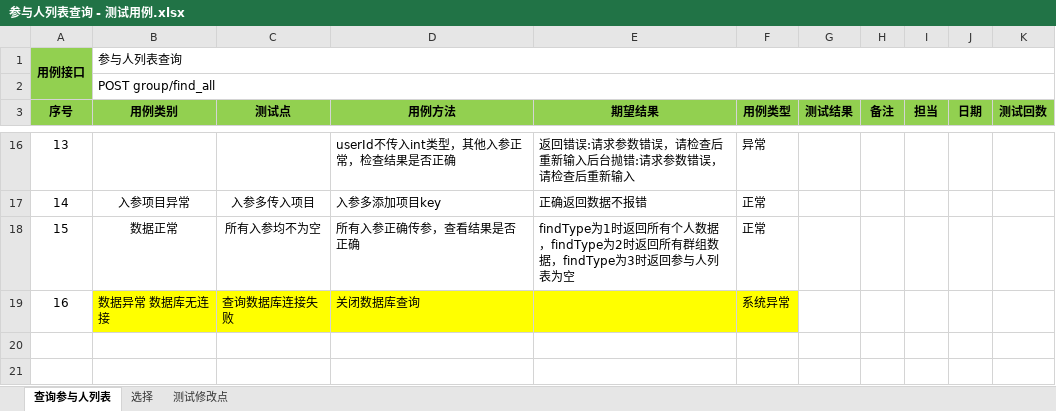
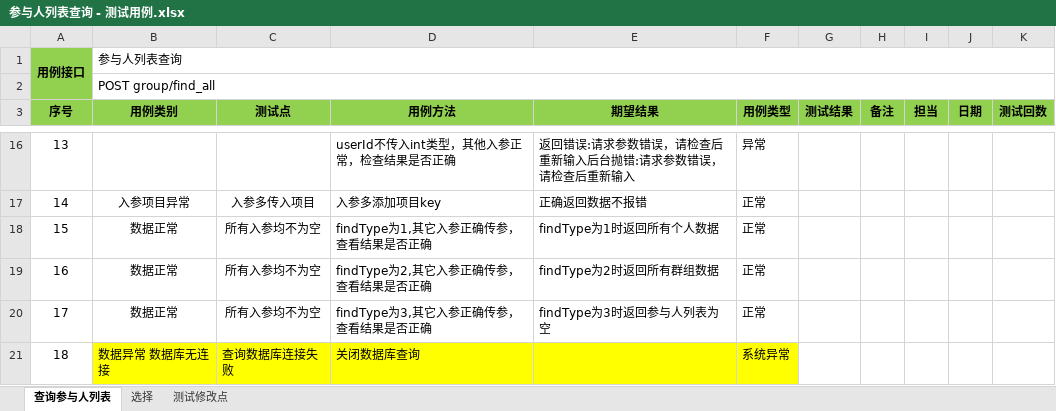
Before and after one commit to XJ-GTD/GTD2, an Excel workbook: A-开发相关文档素材/3.测试用例/参与人/参与人列表查询 - 测试用例.xlsx, sheet 查询参与人列表, drawn as a sheet; only a part is shown, gaps mark what is left out; values as stored, in another font and other column widths than the file's, no borders; addresses are those after the commit; the diff names each change by its address in the sheet, - before the commit and + after, or states it on an @@ line.

Commit message:
测试用例

```diff
--- a/A-开发相关文档素材/3.测试用例/参与人/参与人列表查询 - 测试用例.xlsx (sheet 查询参与人列表)
+++ b/A-开发相关文档素材/3.测试用例/参与人/参与人列表查询 - 测试用例.xlsx (sheet 查询参与人列表)
+row 18: 15 | 数据正常 | 所有入参均不为空 | findType为1,其它入参正确传参，查看结果是否正确 | findType为1时返回所有个人数据 | 正常
+row 19: 16 | 数据正常 | 所有入参均不为空 | findType为2,其它入参正确传参，查看结果是否正确 | findType为2时返回所有群组数据 | 正常
@@ column A (序号) renumbered from row 20 down @@
-D20 (用例方法): 所有入参正确传参，查看结果是否正确
+D20 (用例方法): findType为3,其它入参正确传参，查看结果是否正确
-E20 (期望结果): findType为1时返回所有个人数据，findType为2时返回所有群组数据，findType为3时返回参与人列表为空
+E20 (期望结果): findType为3时返回参与人列表为空
```
Also changed, not shown: A-开发相关文档素材/3.测试用例/参与人/修改群成员状态 - 测试用例.xlsx.
